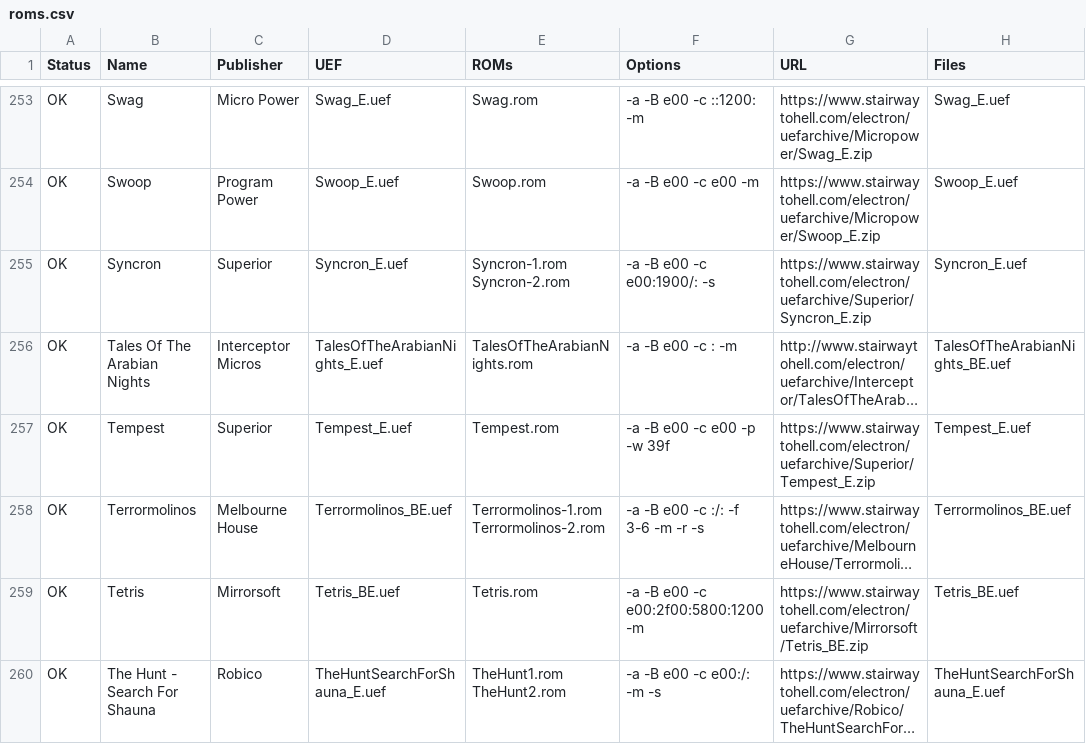
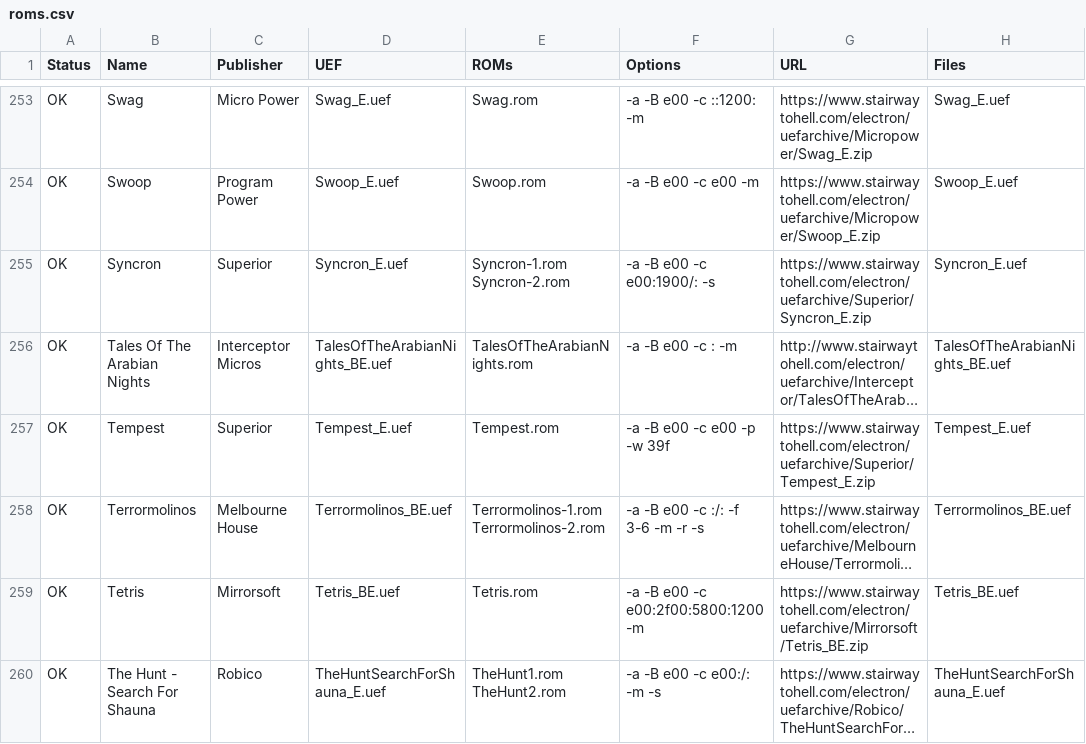
Before and after one commit to stardot/MegaGamesCartridge-ROM-recipes, a CSV file: roms.csv, drawn as a sheet; only a part is shown, gaps mark what is left out; long unchanged cells end in …; the diff covers the shown part only; the diff names each change by its address in the sheet, - before the commit and + after, or states it on an @@ line.

```diff
--- a/roms.csv
+++ b/roms.csv
-D256 (UEF): TalesOfTheArabianNights_E.uef
+D256 (UEF): TalesOfTheArabianNights_BE.uef
```
Also changed, not shown: 49 edited cells elsewhere in this file, 57 other files.
